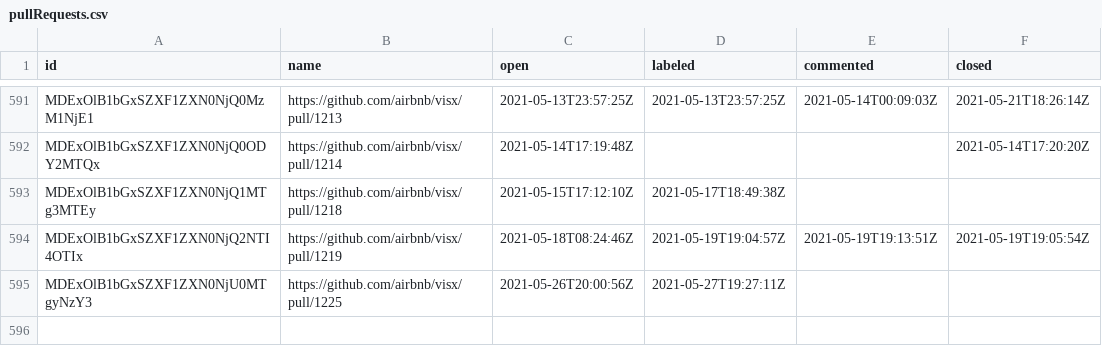
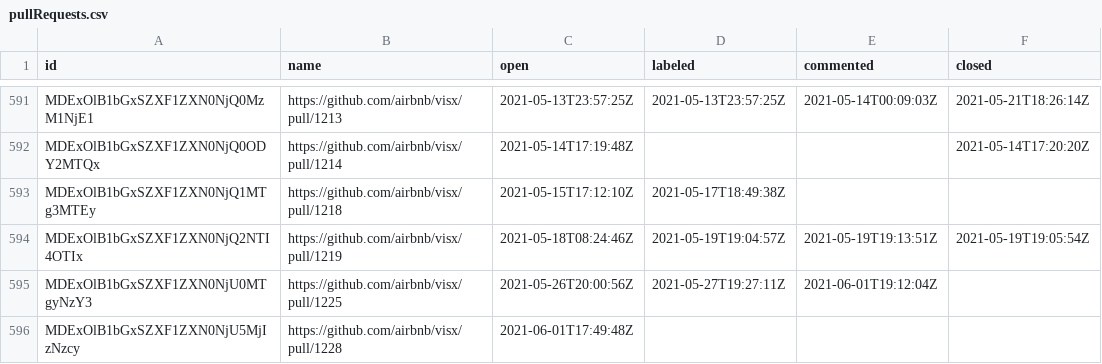
Before and after one commit to oselvar/oselvar-github-metrics, a CSV file: data/airbnb/visx/pullRequests.csv, drawn as a sheet; only a part is shown, gaps mark what is left out.

```diff
--- a/data/airbnb/visx/pullRequests.csv
+++ b/data/airbnb/visx/pullRequests.csv
@@ -594,2 +594,3 @@ MDExOlB1bGxSZXF1ZXN0NjQ1MTg3MTEy,https://github.com/airbnb/visx/pull/1218,2021-0
 MDExOlB1bGxSZXF1ZXN0NjQ2NTI4OTIx,https://github.com/airbnb/visx/pull/1219,2021-05-18T08:24:46Z,2021-05-19T19:04:57Z,2021-05-19T19:13:51Z,2021-05-19T19:05:54Z
-MDExOlB1bGxSZXF1ZXN0NjU0MTgyNzY3,https://github.com/airbnb/visx/pull/1225,2021-05-26T20:00:56Z,2021-05-27T19:27:11Z,,
+MDExOlB1bGxSZXF1ZXN0NjU0MTgyNzY3,https://github.com/airbnb/visx/pull/1225,2021-05-26T20:00:56Z,2021-05-27T19:27:11Z,2021-06-01T19:12:04Z,
+MDExOlB1bGxSZXF1ZXN0NjU5MjIzNzcy,https://github.com/airbnb/visx/pull/1228,2021-06-01T17:49:48Z,,,
```
Also changed, not shown: 4 other files.
